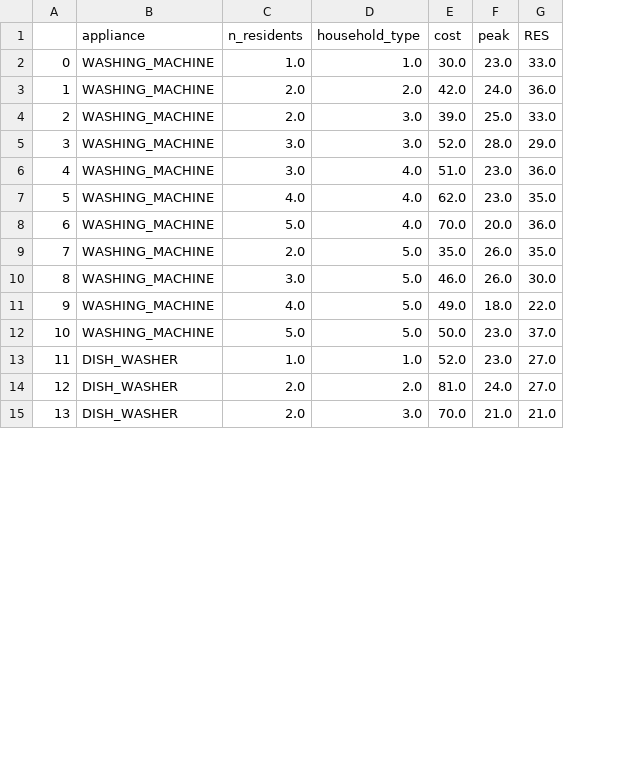
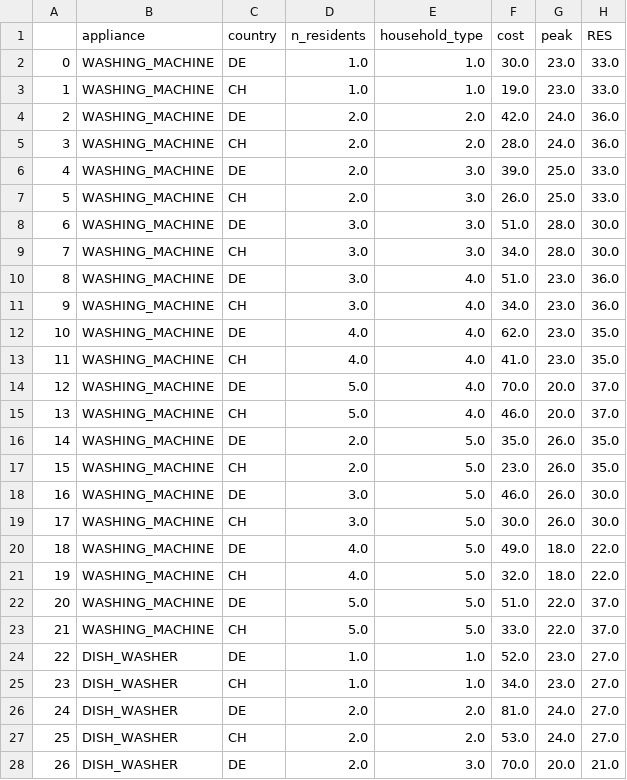
Before and after one commit to ghalifaten/MoMeEnT-Project, a CSV file: web_interface/src/static/data/vals_peer_comparison.csv, drawn as a sheet; only a part is shown; addresses are those after the commit; the diff covers the shown part only; the diff names each change by its address in the sheet, - before the commit and + after, or states it on an @@ line.

Commit message:
peer comparison data by country

```diff
--- a/web_interface/src/static/data/vals_peer_comparison.csv
+++ b/web_interface/src/static/data/vals_peer_comparison.csv
+column C (country), row 2: DE; row 4: DE; row 6: DE; row 8: DE; row 10: DE; row 12: DE; row 14: DE; row 16: DE; row 18: DE; row 20: DE; row 22: DE; row 24: DE; row 26: DE; row 28: DE
+row 3: 1 | WASHING_MACHINE | CH | 1.0 | 1.0 | 19.0 | 23.0 | 33.0
@@ column A renumbered between rows 4 and 44 @@
+row 5: 3 | WASHING_MACHINE | CH | 2.0 | 2.0 | 28.0 | 24.0 | 36.0
+row 7: 5 | WASHING_MACHINE | CH | 2.0 | 3.0 | 26.0 | 25.0 | 33.0
-F8 (cost): 52.0
+F8 (cost): 51.0
-H8 (RES): 29.0
+H8 (RES): 30.0
+row 9: 7 | WASHING_MACHINE | CH | 3.0 | 3.0 | 34.0 | 28.0 | 30.0
+row 11: 9 | WASHING_MACHINE | CH | 3.0 | 4.0 | 34.0 | 23.0 | 36.0
+row 13: 11 | WASHING_MACHINE | CH | 4.0 | 4.0 | 41.0 | 23.0 | 35.0
-H14 (RES): 36.0
+H14 (RES): 37.0
+row 15: 13 | WASHING_MACHINE | CH | 5.0 | 4.0 | 46.0 | 20.0 | 37.0
+row 17: 15 | WASHING_MACHINE | CH | 2.0 | 5.0 | 23.0 | 26.0 | 35.0
+row 19: 17 | WASHING_MACHINE | CH | 3.0 | 5.0 | 30.0 | 26.0 | 30.0
+row 21: 19 | WASHING_MACHINE | CH | 4.0 | 5.0 | 32.0 | 18.0 | 22.0
-F22 (cost): 50.0
+F22 (cost): 51.0
-G22 (peak): 23.0
+G22 (peak): 22.0
+row 23: 21 | WASHING_MACHINE | CH | 5.0 | 5.0 | 33.0 | 22.0 | 37.0
+row 25: 23 | DISH_WASHER | CH | 1.0 | 1.0 | 34.0 | 23.0 | 27.0
+row 27: 25 | DISH_WASHER | CH | 2.0 | 2.0 | 53.0 | 24.0 | 27.0
-G28 (peak): 21.0
+G28 (peak): 20.0
```
Also changed, not shown: 9 added rows and 3 edited cells elsewhere in this file, 1 other file.
